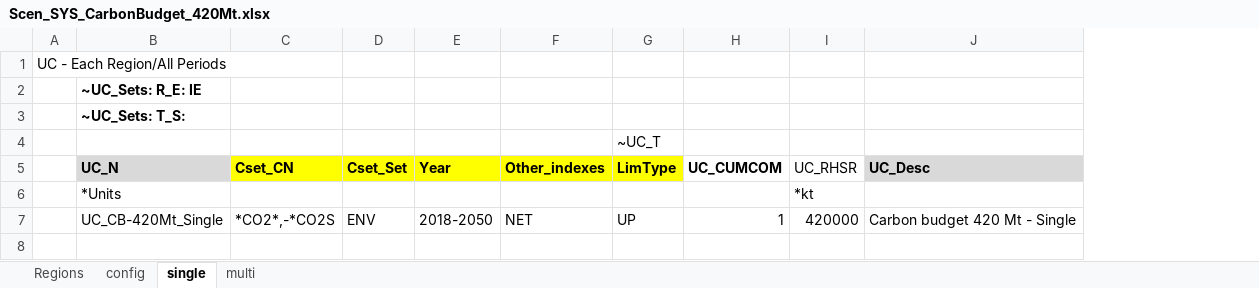
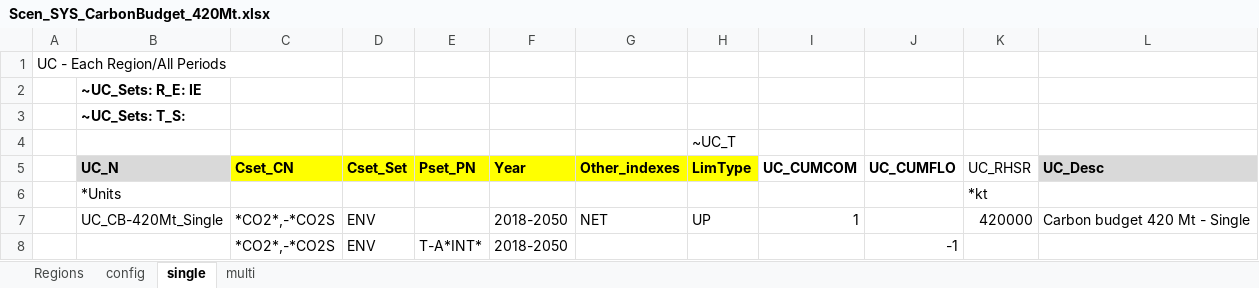
Before and after one commit to MaREI-EPMG/TIM-archived, an Excel workbook: SuppXLS/Scen_SYS_CarbonBudget_420Mt.xlsx, sheet single, drawn as a sheet; values as stored, in another font and other column widths than the file's, no borders; the diff names each change by its address in the sheet, - before the commit and + after, or states it on an @@ line.

```diff
--- a/SuppXLS/Scen_SYS_CarbonBudget_420Mt.xlsx (sheet single)
+++ b/SuppXLS/Scen_SYS_CarbonBudget_420Mt.xlsx (sheet single)
+column E (Pset_PN), empty
+column J (UC_CUMFLO), empty
+row 8:  |  | *CO2*,-*CO2S | ENV | T-A*INT* | 2018-2050 |  |  |  | -1
```
Also changed, not shown: sheet multi, sheet config, formulas that keep their value, SuppXLS/Scen_SYS_ZeroCO2_2050.xlsx.
